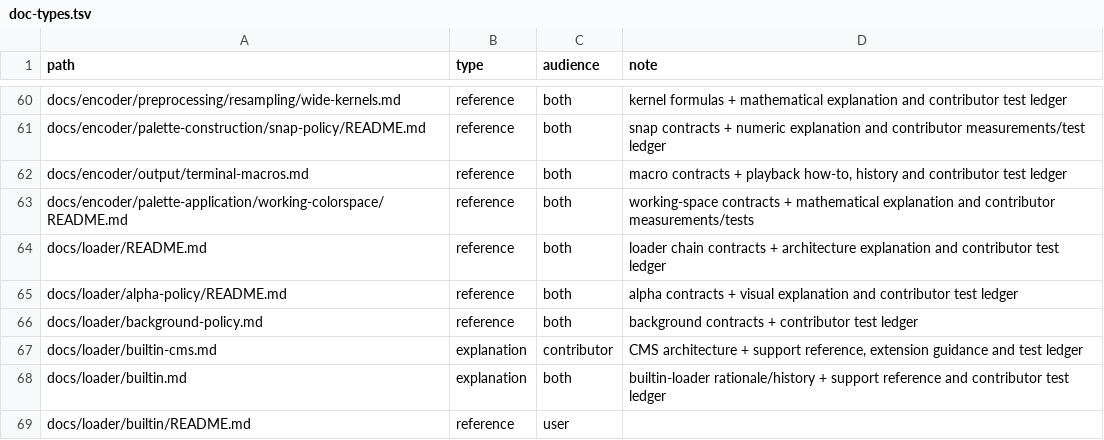
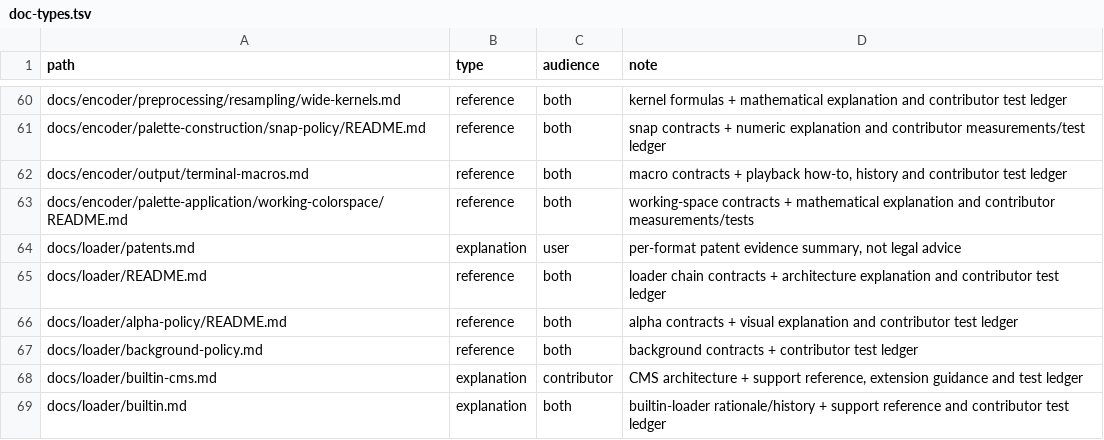
Before and after one commit to saitoha/libsixel, a TSV file: tools/docs/doc-types.tsv, drawn as a sheet; only a part is shown, gaps mark what is left out; the shorter side is filled out with more unchanged rows; the diff names each change by its address in the sheet, - before the commit and + after, or states it on an @@ line.

Commit message:
docs: record patent status of loader formats

```diff
--- a/tools/docs/doc-types.tsv
+++ b/tools/docs/doc-types.tsv
+row 64: docs/loader/patents.md | explanation | user | per-format patent evidence summary, not legal advice
```
Also changed, not shown: 6 other files.
